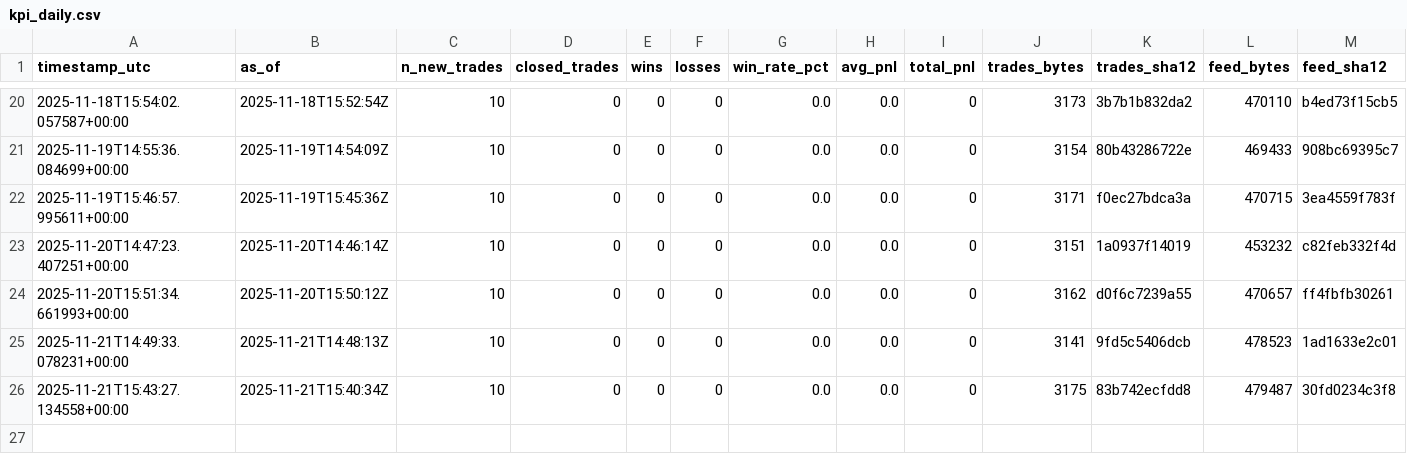
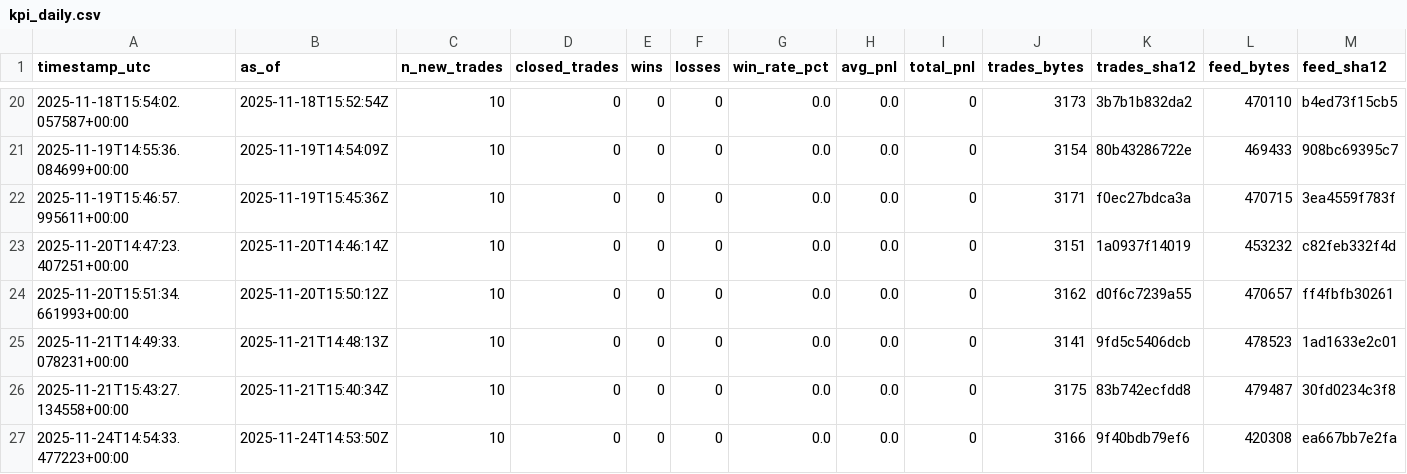
Before and after one commit to sanderh203/tk-daily-feed, a CSV file: kpi/kpi_daily.csv, drawn as a sheet; only a part is shown, gaps mark what is left out; rows hold the shown columns only; the diff names each change by its address in the sheet, - before the commit and + after, or states it on an @@ line.

```diff
--- a/kpi/kpi_daily.csv
+++ b/kpi/kpi_daily.csv
+row 27: 2025-11-24T14:54:33.477223+00:00 | 2025-11-24T14:53:50Z | 10 | 0 | 0 | 0 | 0.0 | 0.0 | 0 | 3166 | 9f40bdb79ef6 | 420308 | ea667bb7e2fa
```
Also changed, not shown: 3 other files.
